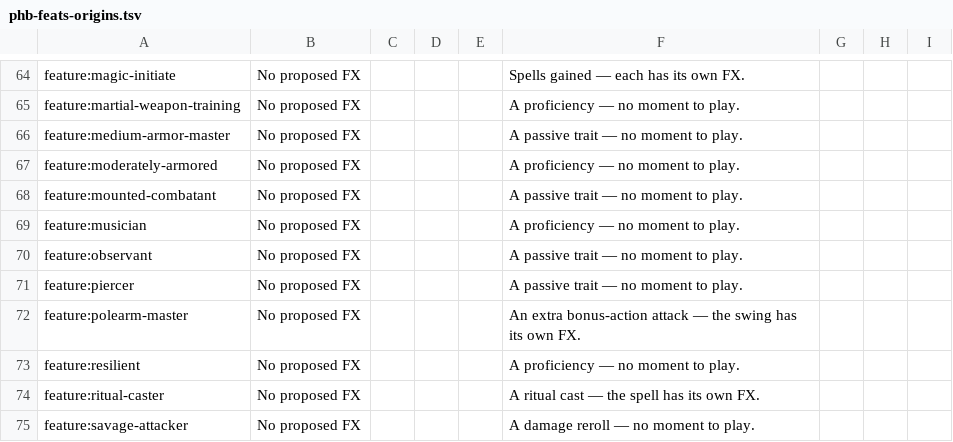
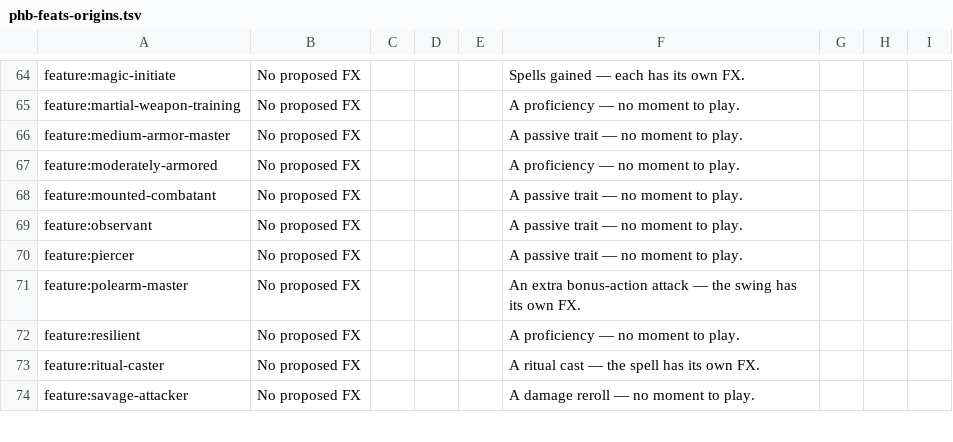
Before and after one commit to Txpple/fvtt-mod-fxstudio, a TSV file: tools/gap-proposals/phb-feats-origins.tsv, drawn as a sheet; only a part is shown, gaps mark what is left out.

```diff
--- a/tools/gap-proposals/phb-feats-origins.tsv
+++ b/tools/gap-proposals/phb-feats-origins.tsv
@@ -68,3 +68,2 @@ feature:moderately-armored	No proposed FX				A proficiency — no moment to play
 feature:mounted-combatant	No proposed FX				A passive trait — no moment to play.
-feature:musician	No proposed FX				A proficiency — no moment to play.
 feature:observant	No proposed FX				A passive trait — no moment to play.
```
Also changed, not shown: 17 other files.
